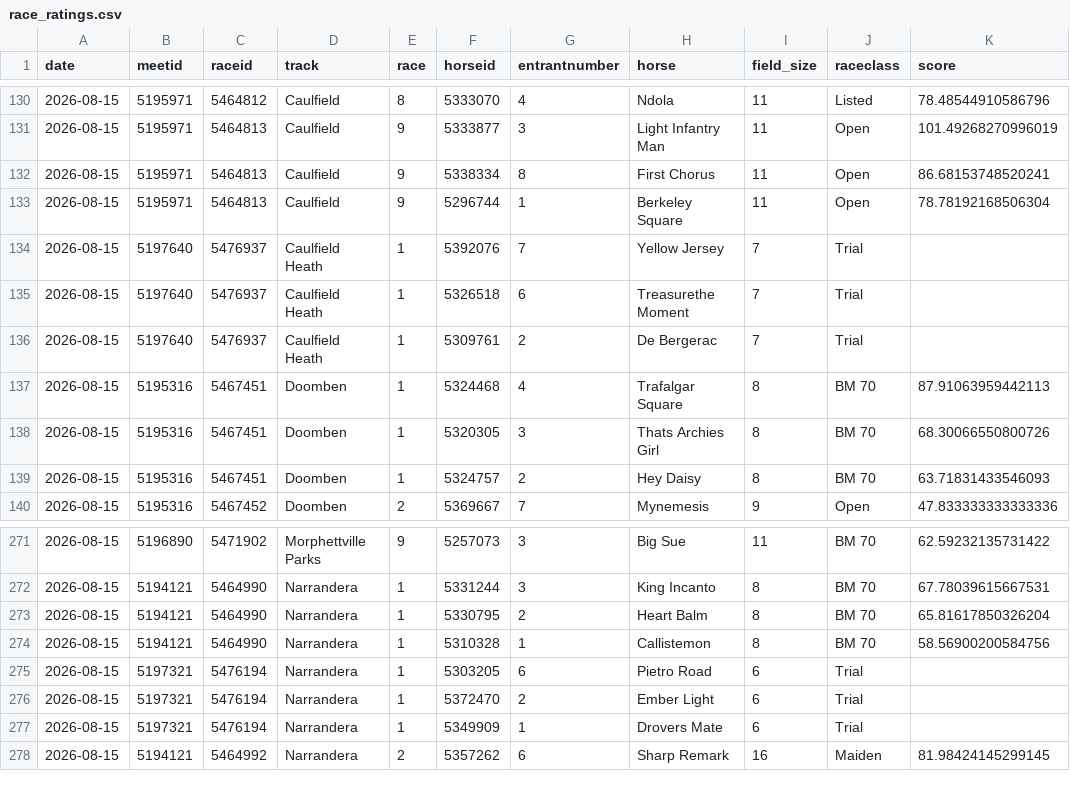
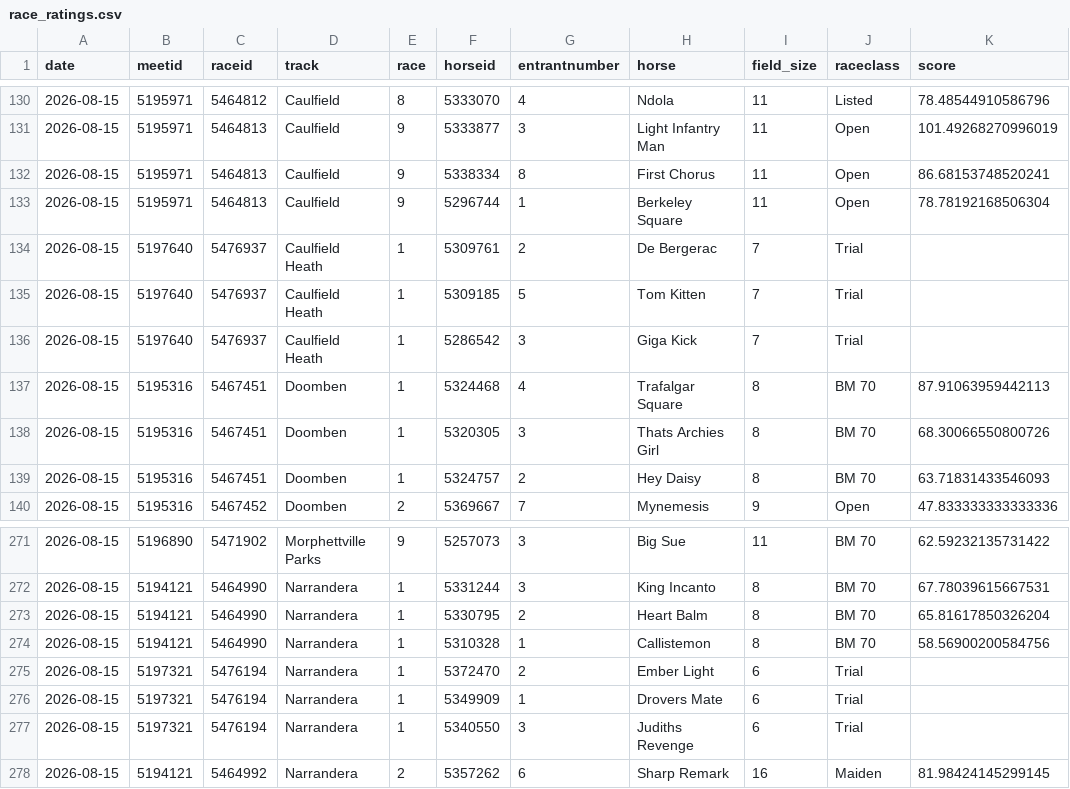
Before and after one commit to danielcappello/trackVision, a CSV file: race_ratings.csv, drawn as a sheet; only a part is shown, gaps mark what is left out; removed rows and columns are numbered as before the commit, all else as after; the diff names each change by its address in the sheet, - before the commit and + after, or states it on an @@ line.

```diff
--- a/race_ratings.csv
+++ b/race_ratings.csv
-row 134: 2026-08-15 | 5197640 | 5476937 | Caulfield Heath | 1 | 5392076 | 7 | Yellow Jersey | 7 | Trial
-row 135: 2026-08-15 | 5197640 | 5476937 | Caulfield Heath | 1 | 5326518 | 6 | Treasurethe Moment | 7 | Trial
+row 135: 2026-08-15 | 5197640 | 5476937 | Caulfield Heath | 1 | 5309185 | 5 | Tom Kitten | 7 | Trial
+row 136: 2026-08-15 | 5197640 | 5476937 | Caulfield Heath | 1 | 5286542 | 3 | Giga Kick | 7 | Trial
-row 275: 2026-08-15 | 5197321 | 5476194 | Narrandera | 1 | 5303205 | 6 | Pietro Road | 6 | Trial
+row 277: 2026-08-15 | 5197321 | 5476194 | Narrandera | 1 | 5340550 | 3 | Judiths Revenge | 6 | Trial
```
Also changed, not shown: 1 other file.
